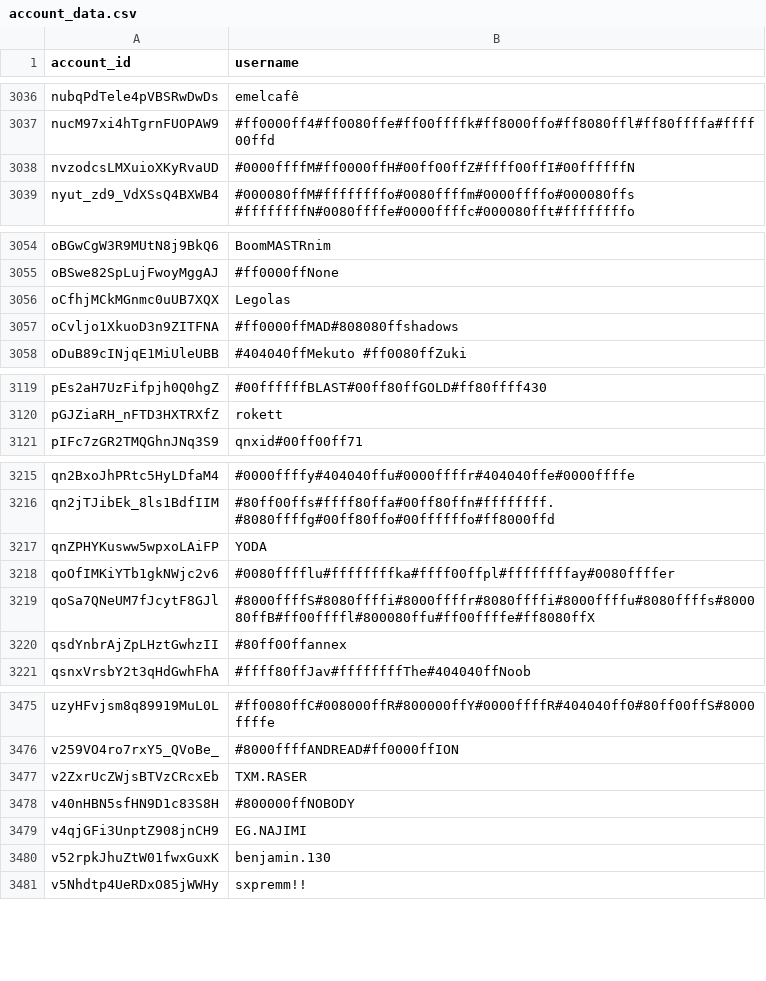
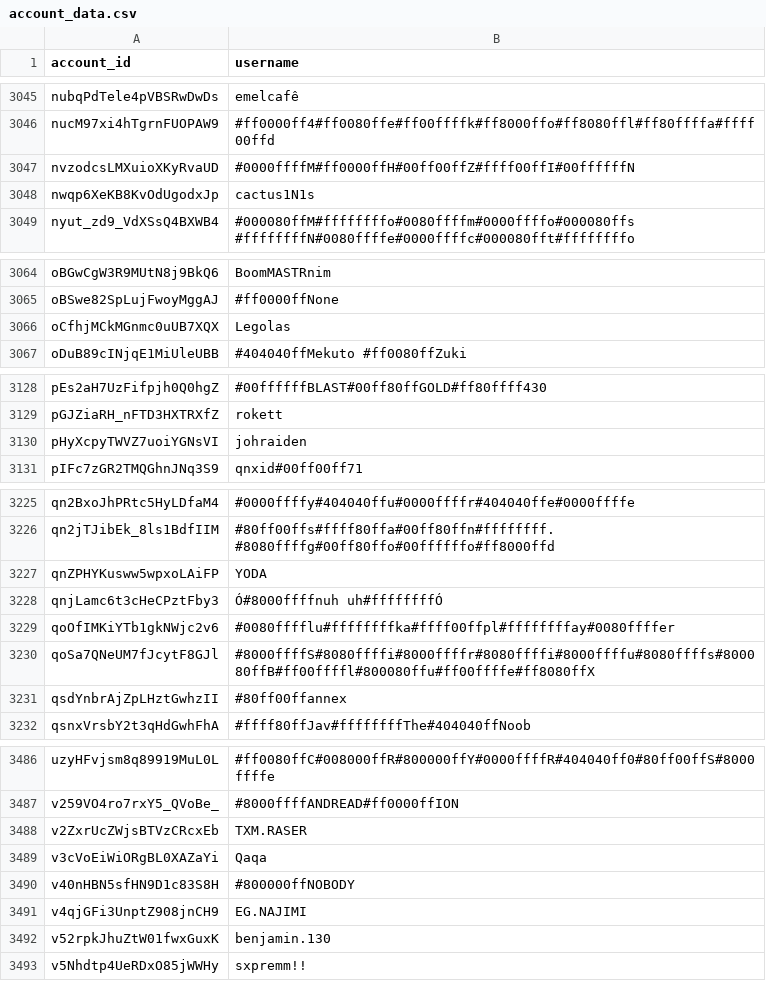
Before and after one commit to pewpewlive/ppl-data, a CSV file: account_data.csv, drawn as a sheet; only a part is shown, gaps mark what is left out; the diff covers the shown part only.

```diff
--- a/account_data.csv
+++ b/account_data.csv
@@ -3038,2 +3047,3 @@ nucM97xi4hTgrnFUOPAW9,#ff0000ff4#ff0080ffe#ff00ffffk#ff8000ffo#ff8080ffl#ff80fff
 nvzodcsLMXuioXKyRvaUD,#0000ffffM#ff0000ffH#00ff00ffZ#ffff00ffI#00ffffffN
+nwqp6XeKB8KvOdUgodxJp,cactus1N1s
 nyut_zd9_VdXSsQ4BXWB4,#000080ffM#ffffffffo#0080ffffm#0000ffffo#000080ffs #ffffffffN#0080ffffe#0000ffffc#000080fft#ffffffffo
@@ -3056,3 +3066,2 @@ oBSwe82SpLujFwoyMggAJ,#ff0000ffNone
 oCfhjMCkMGnmc0uUB7XQX,Legolas
-oCvljo1XkuoD3n9ZITFNA,#ff0000ffMAD#808080ffshadows
 oDuB89cINjqE1MiUleUBB,#404040ffMekuto #ff0080ffZuki
@@ -3120,2 +3129,3 @@ pEs2aH7UzFifpjh0Q0hgZ,#00ffffffBLAST#00ff80ffGOLD#ff80ffff430
 pGJZiaRH_nFTD3HXTRXfZ,rokett
+pHyXcpyTWVZ7uoiYGNsVI,johraiden
 pIFc7zGR2TMQGhnJNq3S9,qnxid#00ff00ff71
@@ -3217,2 +3227,3 @@ qn2jTJibEk_8ls1BdfIIM,#80ff00ffs#ffff80ffa#00ff80ffn#ffffffff.#8080ffffg#00ff80f
 qnZPHYKusww5wpxoLAiFP,YODA
+qnjLamc6t3cHeCPztFby3,Ó#8000ffffnuh uh#ffffffffÓ
 qoOfIMKiYTb1gkNWjc2v6,#0080fffflu#ffffffffka#ffff00ffpl#ffffffffay#0080ffffer
@@ -3477,2 +3488,3 @@ v259VO4ro7rxY5_QVoBe_,#8000ffffANDREAD#ff0000ffION
 v2ZxrUcZWjsBTVzCRcxEb,TXM.RASER
+v3cVoEiWiORgBL0XAZaYi,Qaqa
 v40nHBN5sfHN9D1c83S8H,#800000ffNOBODY
```
Also changed, not shown: 11 added rows, 1 removed row and 1 edited cell elsewhere in this file, 1 other file.
